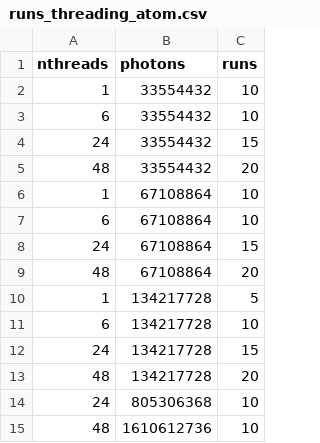
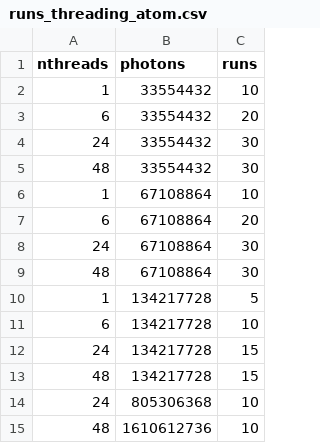
Before and after one commit to LautaroCerruti/tiny_mc, a CSV file: runs_threading_atom.csv, drawn as a sheet.

```diff
--- a/runs_threading_atom.csv
+++ b/runs_threading_atom.csv
@@ -2,9 +2,9 @@ nthreads,photons,runs
 1,33554432,10
-6,33554432,10
-24,33554432,15
-48,33554432,20
+6,33554432,20
+24,33554432,30
+48,33554432,30
 1,67108864,10
-6,67108864,10
-24,67108864,15
-48,67108864,20
+6,67108864,20
+24,67108864,30
+48,67108864,30
 1,134217728,5
@@ -12,3 +12,3 @@ nthreads,photons,runs
 24,134217728,15
-48,134217728,20
+48,134217728,15
 24,805306368,10
```
Also changed, not shown: 2 other files.
